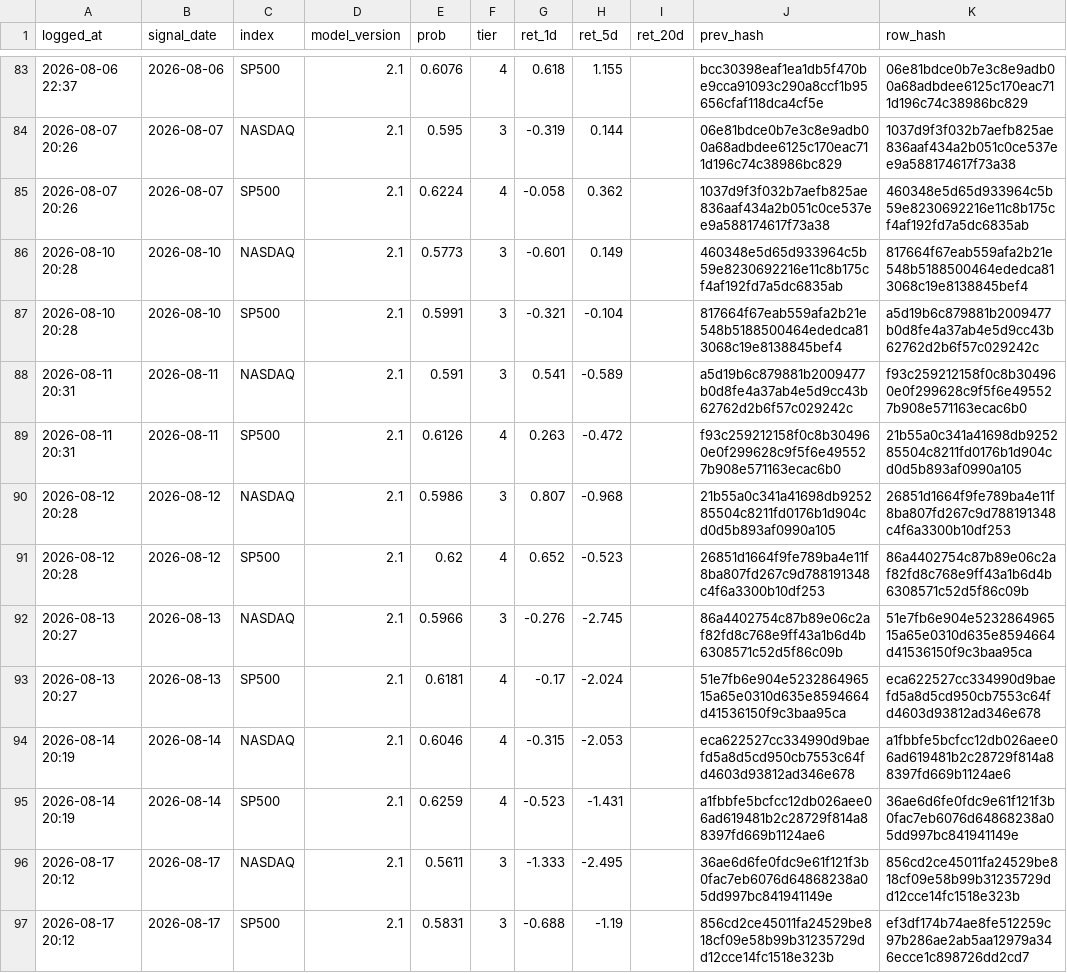
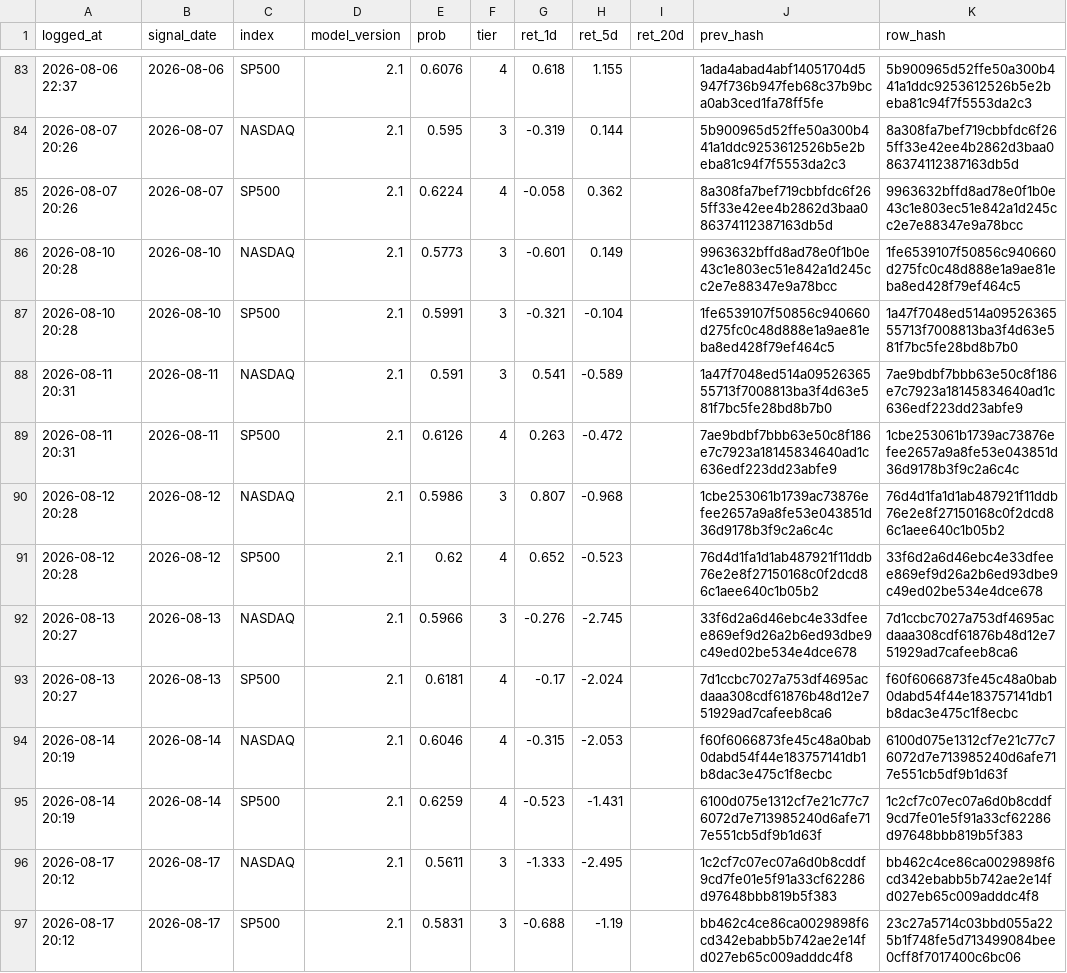
Before and after one commit to Vambrocop/alpha-lab, a CSV file: market-analysis/data/processed/prediction_log.csv, drawn as a sheet; only a part is shown, gaps mark what is left out; the diff covers the shown part only.

```diff
--- a/market-analysis/data/processed/prediction_log.csv
+++ b/market-analysis/data/processed/prediction_log.csv
@@ -83,15 +83,15 @@ logged_at,signal_date,index,model_version,prob,tier,ret_1d,ret_5d,ret_20d,prev_h
-2026-08-06 22:37,2026-08-06,SP500,2.1,0.6076,4,0.618,1.155,,bcc30398eaf1ea1db5f470be9cca91093c290a8ccf1b95656cfaf118dca4cf5e,06e81bdce0b7e3c8e9adb00a68adbdee6125c170eac711d196c74c38986bc829
-2026-08-07 20:26,2026-08-07,NASDAQ,2.1,0.595,3,-0.319,0.144,,06e81bdce0b7e3c8e9adb00a68adbdee6125c170eac711d196c74c38986bc829,1037d9f3f032b7aefb825ae836aaf434a2b051c0ce537ee9a588174617f73a38
-2026-08-07 20:26,2026-08-07,SP500,2.1,0.6224,4,-0.058,0.362,,1037d9f3f032b7aefb825ae836aaf434a2b051c0ce537ee9a588174617f73a38,460348e5d65d933964c5b59e8230692216e11c8b175cf4af192fd7a5dc6835ab
-2026-08-10 20:28,2026-08-10,NASDAQ,2.1,0.5773,3,-0.601,0.149,,460348e5d65d933964c5b59e8230692216e11c8b175cf4af192fd7a5dc6835ab,817664f67eab559afa2b21e548b5188500464ededca813068c19e8138845bef4
-2026-08-10 20:28,2026-08-10,SP500,2.1,0.5991,3,-0.321,-0.104,,817664f67eab559afa2b21e548b5188500464ededca813068c19e8138845bef4,a5d19b6c879881b2009477b0d8fe4a37ab4e5d9cc43b62762d2b6f57c029242c
-2026-08-11 20:31,2026-08-11,NASDAQ,2.1,0.591,3,0.541,-0.589,,a5d19b6c879881b2009477b0d8fe4a37ab4e5d9cc43b62762d2b6f57c029242c,f93c259212158f0c8b304960e0f299628c9f5f6e495527b908e571163ecac6b0
-2026-08-11 20:31,2026-08-11,SP500,2.1,0.6126,4,0.263,-0.472,,f93c259212158f0c8b304960e0f299628c9f5f6e495527b908e571163ecac6b0,21b55a0c341a41698db925285504c8211fd0176b1d904cd0d5b893af0990a105
-2026-08-12 20:28,2026-08-12,NASDAQ,2.1,0.5986,3,0.807,-0.968,,21b55a0c341a41698db925285504c8211fd0176b1d904cd0d5b893af0990a105,26851d1664f9fe789ba4e11f8ba807fd267c9d788191348c4f6a3300b10df253
-2026-08-12 20:28,2026-08-12,SP500,2.1,0.62,4,0.652,-0.523,,26851d1664f9fe789ba4e11f8ba807fd267c9d788191348c4f6a3300b10df253,86a4402754c87b89e06c2af82fd8c768e9ff43a1b6d4b6308571c52d5f86c09b
-2026-08-13 20:27,2026-08-13,NASDAQ,2.1,0.5966,3,-0.276,-2.745,,86a4402754c87b89e06c2af82fd8c768e9ff43a1b6d4b6308571c52d5f86c09b,51e7fb6e904e523286496515a65e0310d635e8594664d41536150f9c3baa95ca
-2026-08-13 20:27,2026-08-13,SP500,2.1,0.6181,4,-0.17,-2.024,,51e7fb6e904e523286496515a65e0310d635e8594664d41536150f9c3baa95ca,eca622527cc334990d9baefd5a8d5cd950cb7553c64fd4603d93812ad346e678
-2026-08-14 20:19,2026-08-14,NASDAQ,2.1,0.6046,4,-0.315,-2.053,,eca622527cc334990d9baefd5a8d5cd950cb7553c64fd4603d93812ad346e678,a1fbbfe5bcfcc12db026aee06ad619481b2c28729f814a88397fd669b1124ae6
-2026-08-14 20:19,2026-08-14,SP500,2.1,0.6259,4,-0.523,-1.431,,a1fbbfe5bcfcc12db026aee06ad619481b2c28729f814a88397fd669b1124ae6,36ae6d6fe0fdc9e61f121f3b0fac7eb6076d64868238a05dd997bc841941149e
-2026-08-17 20:12,2026-08-17,NASDAQ,2.1,0.5611,3,-1.333,-2.495,,36ae6d6fe0fdc9e61f121f3b0fac7eb6076d64868238a05dd997bc841941149e,856cd2ce45011fa24529be818cf09e58b99b31235729dd12cce14fc1518e323b
-2026-08-17 20:12,2026-08-17,SP500,2.1,0.5831,3,-0.688,-1.19,,856cd2ce45011fa24529be818cf09e58b99b31235729dd12cce14fc1518e323b,ef3df174b74ae8fe512259c97b286ae2ab5aa12979a346ecce1c898726dd2cd7
+2026-08-06 22:37,2026-08-06,SP500,2.1,0.6076,4,0.618,1.155,,1ada4abad4abf14051704d5947f736b947feb68c37b9bca0ab3ced1fa78ff5fe,5b900965d52ffe50a300b441a1ddc9253612526b5e2beba81c94f7f5553da2c3
+2026-08-07 20:26,2026-08-07,NASDAQ,2.1,0.595,3,-0.319,0.144,,5b900965d52ffe50a300b441a1ddc9253612526b5e2beba81c94f7f5553da2c3,8a308fa7bef719cbbfdc6f265ff33e42ee4b2862d3baa086374112387163db5d
+2026-08-07 20:26,2026-08-07,SP500,2.1,0.6224,4,-0.058,0.362,,8a308fa7bef719cbbfdc6f265ff33e42ee4b2862d3baa086374112387163db5d,9963632bffd8ad78e0f1b0e43c1e803ec51e842a1d245cc2e7e88347e9a78bcc
+2026-08-10 20:28,2026-08-10,NASDAQ,2.1,0.5773,3,-0.601,0.149,,9963632bffd8ad78e0f1b0e43c1e803ec51e842a1d245cc2e7e88347e9a78bcc,1fe6539107f50856c940660d275fc0c48d888e1a9ae81eba8ed428f79ef464c5
+2026-08-10 20:28,2026-08-10,SP500,2.1,0.5991,3,-0.321,-0.104,,1fe6539107f50856c940660d275fc0c48d888e1a9ae81eba8ed428f79ef464c5,1a47f7048ed514a0952636555713f7008813ba3f4d63e581f7bc5fe28bd8b7b0
+2026-08-11 20:31,2026-08-11,NASDAQ,2.1,0.591,3,0.541,-0.589,,1a47f7048ed514a0952636555713f7008813ba3f4d63e581f7bc5fe28bd8b7b0,7ae9bdbf7bbb63e50c8f186e7c7923a18145834640ad1c636edf223dd23abfe9
+2026-08-11 20:31,2026-08-11,SP500,2.1,0.6126,4,0.263,-0.472,,7ae9bdbf7bbb63e50c8f186e7c7923a18145834640ad1c636edf223dd23abfe9,1cbe253061b1739ac73876efee2657a9a8fe53e043851d36d9178b3f9c2a6c4c
+2026-08-12 20:28,2026-08-12,NASDAQ,2.1,0.5986,3,0.807,-0.968,,1cbe253061b1739ac73876efee2657a9a8fe53e043851d36d9178b3f9c2a6c4c,76d4d1fa1d1ab487921f11ddb76e2e8f27150168c0f2dcd86c1aee640c1b05b2
+2026-08-12 20:28,2026-08-12,SP500,2.1,0.62,4,0.652,-0.523,,76d4d1fa1d1ab487921f11ddb76e2e8f27150168c0f2dcd86c1aee640c1b05b2,33f6d2a6d46ebc4e33dfeee869ef9d26a2b6ed93dbe9c49ed02be534e4dce678
+2026-08-13 20:27,2026-08-13,NASDAQ,2.1,0.5966,3,-0.276,-2.745,,33f6d2a6d46ebc4e33dfeee869ef9d26a2b6ed93dbe9c49ed02be534e4dce678,7d1ccbc7027a753df4695acdaaa308cdf61876b48d12e751929ad7cafeeb8ca6
+2026-08-13 20:27,2026-08-13,SP500,2.1,0.6181,4,-0.17,-2.024,,7d1ccbc7027a753df4695acdaaa308cdf61876b48d12e751929ad7cafeeb8ca6,f60f6066873fe45c48a0bab0dabd54f44e183757141db1b8dac3e475c1f8ecbc
+2026-08-14 20:19,2026-08-14,NASDAQ,2.1,0.6046,4,-0.315,-2.053,,f60f6066873fe45c48a0bab0dabd54f44e183757141db1b8dac3e475c1f8ecbc,6100d075e1312cf7e21c77c76072d7e713985240d6afe717e551cb5df9b1d63f
+2026-08-14 20:19,2026-08-14,SP500,2.1,0.6259,4,-0.523,-1.431,,6100d075e1312cf7e21c77c76072d7e713985240d6afe717e551cb5df9b1d63f,1c2cf7c07ec07a6d0b8cddf9cd7fe01e5f91a33cf62286d97648bbb819b5f383
+2026-08-17 20:12,2026-08-17,NASDAQ,2.1,0.5611,3,-1.333,-2.495,,1c2cf7c07ec07a6d0b8cddf9cd7fe01e5f91a33cf62286d97648bbb819b5f383,bb462c4ce86ca0029898f6cd342ebabb5b742ae2e14fd027eb65c009adddc4f8
+2026-08-17 20:12,2026-08-17,SP500,2.1,0.5831,3,-0.688,-1.19,,bb462c4ce86ca0029898f6cd342ebabb5b742ae2e14fd027eb65c009adddc4f8,23c27a5714c03bbd055a225b1f748fe5d713499084bee0cff8f7017400c6bc06
```
Also changed, not shown: 2 added rows and 55 edited cells elsewhere in this file, market-analysis/data/processed/paper_ledger.csv, 18 other files.
